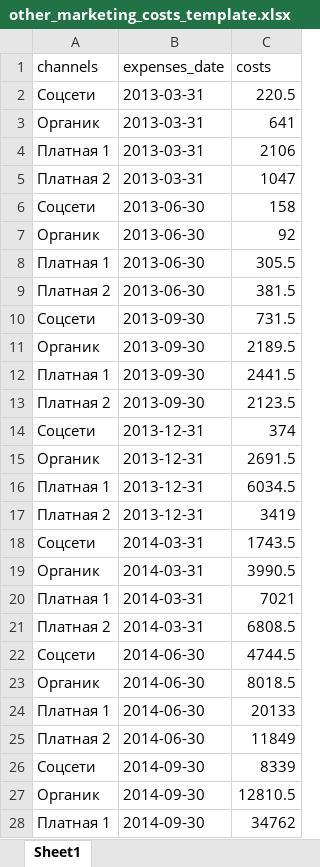
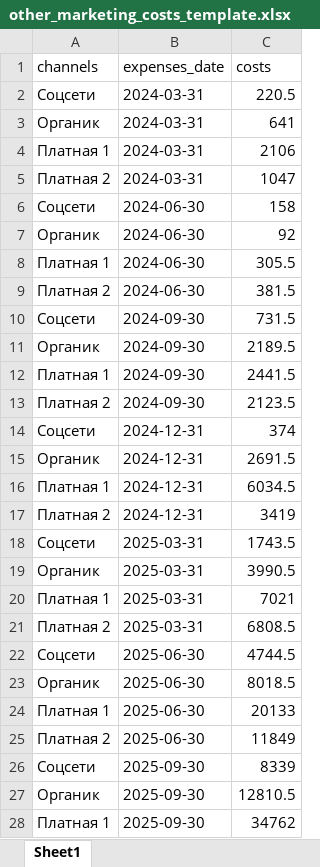
Before and after one commit to ppasam/ltv_streamlit, an Excel workbook: data/templates_data/other_marketing_costs_template.xlsx, sheet Sheet1, drawn as a sheet; only a part is shown; values as stored, in another font and other column widths than the file's, no borders; the diff covers the shown part only; the diff names each change by its address in the sheet, - before the commit and + after, or states it on an @@ line.

```diff
--- a/data/templates_data/other_marketing_costs_template.xlsx (sheet Sheet1)
+++ b/data/templates_data/other_marketing_costs_template.xlsx (sheet Sheet1)
-B2:B5 (expenses_date): 2013-03-31
+B2:B5 (expenses_date): 2024-03-31
-B6:B9 (expenses_date): 2013-06-30
+B6:B9 (expenses_date): 2024-06-30
-B10:B13 (expenses_date): 2013-09-30
+B10:B13 (expenses_date): 2024-09-30
-B14:B17 (expenses_date): 2013-12-31
+B14:B17 (expenses_date): 2024-12-31
-B18:B21 (expenses_date): 2014-03-31
+B18:B21 (expenses_date): 2025-03-31
-B22:B25 (expenses_date): 2014-06-30
+B22:B25 (expenses_date): 2025-06-30
-B26:B28 (expenses_date): 2014-09-30
+B26:B28 (expenses_date): 2025-09-30
```
Also changed, not shown: 5 edited cells elsewhere in this sheet, data/templates_data/promotion_costs_template.xlsx, data/templates_data/sales_template.xlsx.
